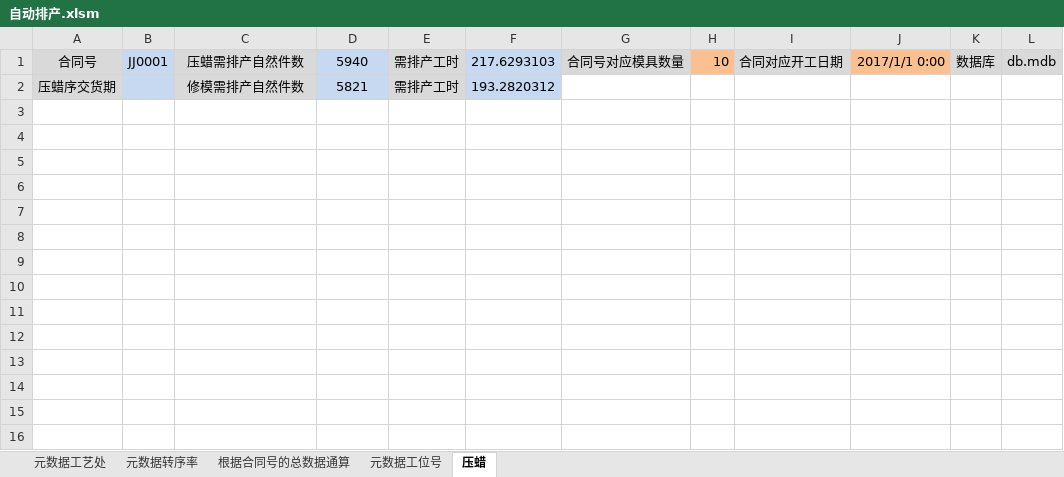
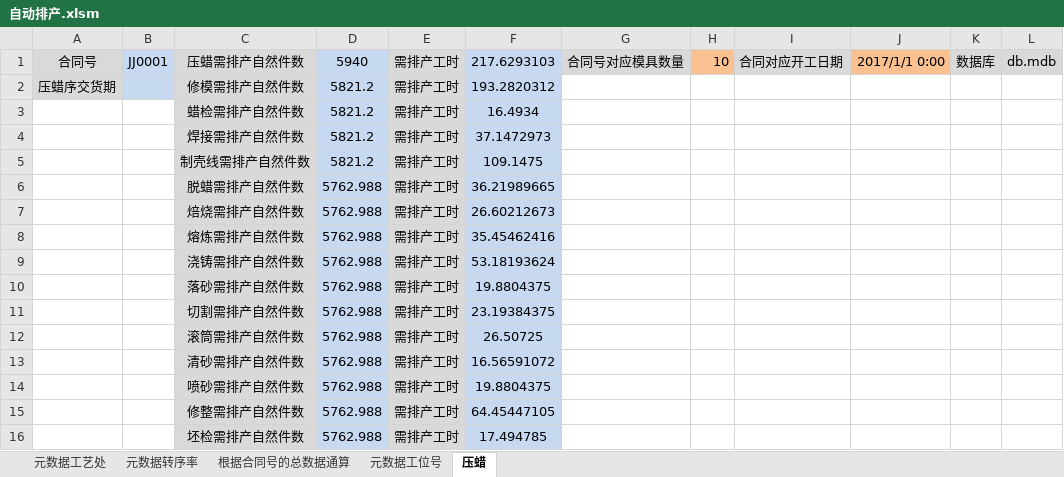
Before and after one commit to bostonhsu/RonghengERP, an Excel workbook: 自动排产.xlsm, sheet 压蜡, drawn as a sheet; values as stored, in another font and other column widths than the file's, no borders; the diff names each change by its address in the sheet, - before the commit and + after, or states it on an @@ line.

```diff
--- a/自动排产.xlsm (sheet 压蜡)
+++ b/自动排产.xlsm (sheet 压蜡)
-D2: 5821
+D2: 5821.2
+row 3:  |  | 蜡检需排产自然件数 | 5821.2 | 需排产工时 | 16.4934
+row 4:  |  | 焊接需排产自然件数 | 5821.2 | 需排产工时 | 37.1472973
+row 5:  |  | 制壳线需排产自然件数 | 5821.2 | 需排产工时 | 109.1475
+row 6:  |  | 脱蜡需排产自然件数 | 5762.988 | 需排产工时 | 36.21989665
+row 7:  |  | 焙烧需排产自然件数 | 5762.988 | 需排产工时 | 26.60212673
+row 8:  |  | 熔炼需排产自然件数 | 5762.988 | 需排产工时 | 35.45462416
+row 9:  |  | 浇铸需排产自然件数 | 5762.988 | 需排产工时 | 53.18193624
+row 10:  |  | 落砂需排产自然件数 | 5762.988 | 需排产工时 | 19.8804375
+row 11:  |  | 切割需排产自然件数 | 5762.988 | 需排产工时 | 23.19384375
+row 12:  |  | 滚筒需排产自然件数 | 5762.988 | 需排产工时 | 26.50725
+row 13:  |  | 清砂需排产自然件数 | 5762.988 | 需排产工时 | 16.56591072
+row 14:  |  | 喷砂需排产自然件数 | 5762.988 | 需排产工时 | 19.8804375
+row 15:  |  | 修整需排产自然件数 | 5762.988 | 需排产工时 | 64.45447105
+row 16:  |  | 坯检需排产自然件数 | 5762.988 | 需排产工时 | 17.494785
```
Also changed, not shown: charts or pictures, 1 other file.
